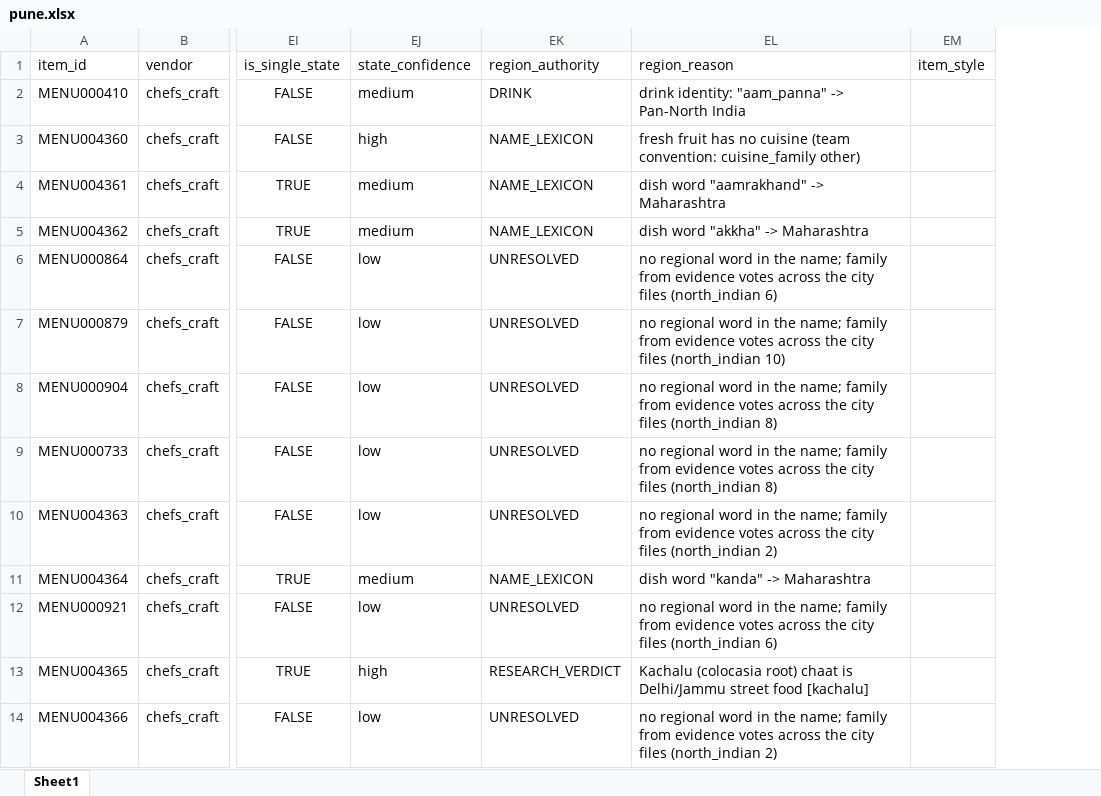
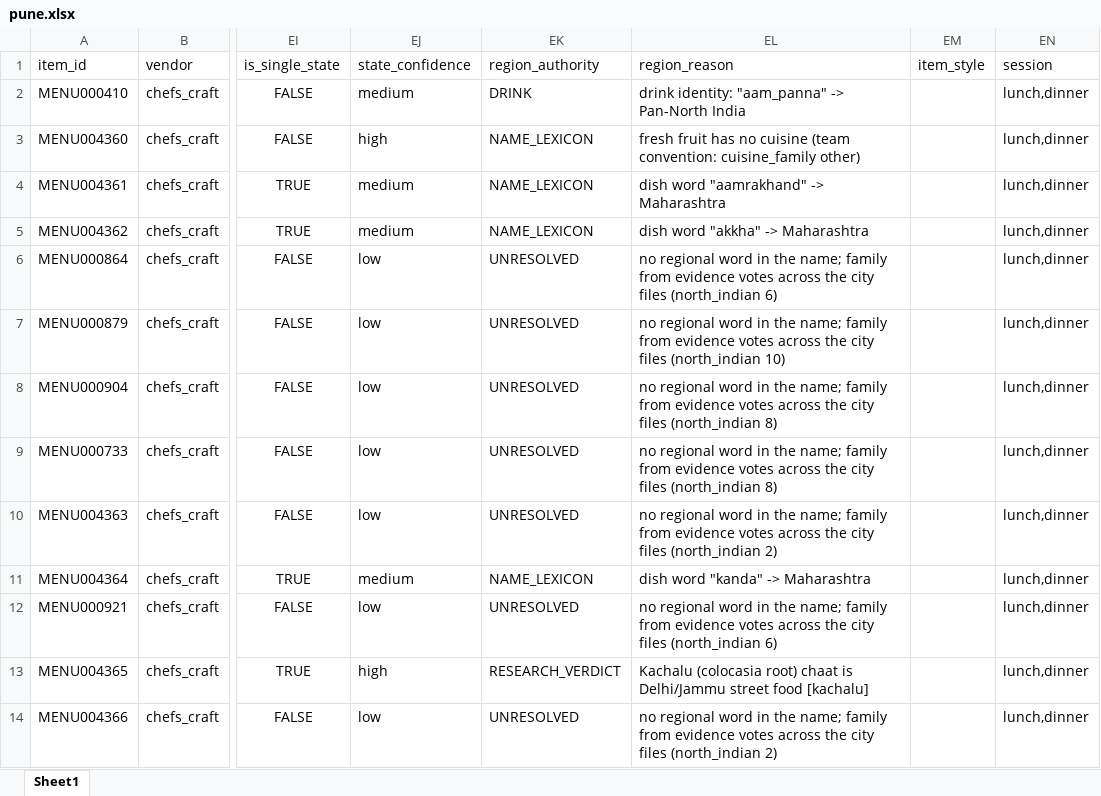
Before and after one commit to darshancmpawar/Menu_Engineering_App, an Excel workbook: ikigai_masala-main/data/raw/city_items/pune.xlsx, sheet Sheet1, drawn as a sheet; only a part is shown, gaps mark what is left out; values as stored, in another font and other column widths than the file's, no borders; the diff names each change by its address in the sheet, - before the commit and + after, or states it on an @@ line.

```diff
--- a/ikigai_masala-main/data/raw/city_items/pune.xlsx (sheet Sheet1)
+++ b/ikigai_masala-main/data/raw/city_items/pune.xlsx (sheet Sheet1)
+column EN (session), rows 2-14: all lunch,dinner
```
Also changed, not shown: ikigai_masala-main/data/raw/city_items/chennai.xlsx, ikigai_masala-main/data/raw/city_items/ncr.xlsx, 29 other files.
